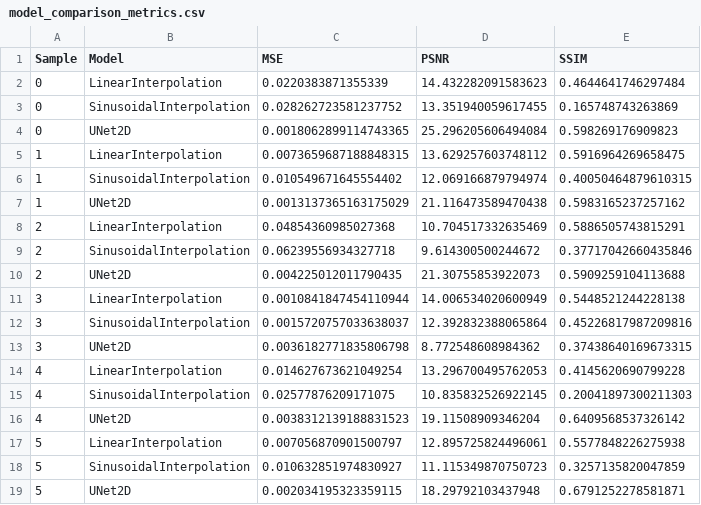
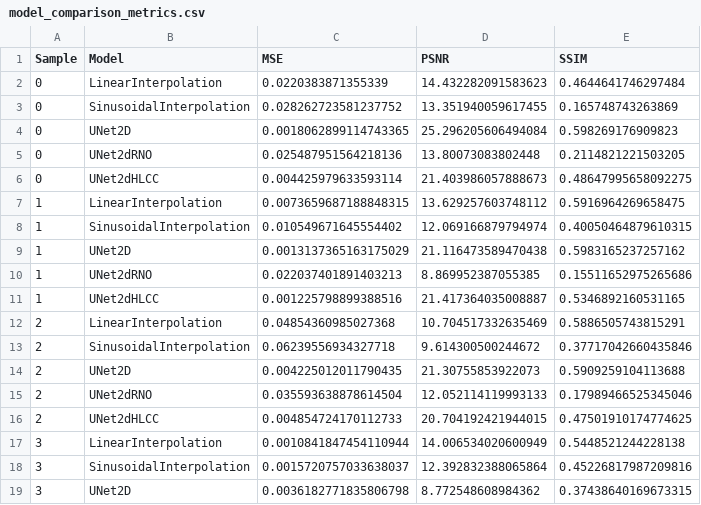
Before and after one commit to julian-dqtr/dbt_sinogram, a CSV file: outputs/evaluation/model_comparison_metrics.csv, drawn as a sheet; only a part is shown; the shorter side is filled out with more unchanged rows; the diff covers the shown part only.

Commit message:
Update models, notebooks, and outputs

```diff
--- a/outputs/evaluation/model_comparison_metrics.csv
+++ b/outputs/evaluation/model_comparison_metrics.csv
@@ -4,2 +4,4 @@ Sample,Model,MSE,PSNR,SSIM
 0,UNet2D,0.0018062899114743365,25.296205606494084,0.598269176909823
+0,UNet2dRNO,0.025487951564218136,13.80073083802448,0.2114821221503205
+0,UNet2dHLCC,0.004425979633593114,21.403986057888673,0.48647995658092275
 1,LinearInterpolation,0.0073659687188848315,13.629257603748112,0.5916964269658475
@@ -7,2 +9,4 @@ Sample,Model,MSE,PSNR,SSIM
 1,UNet2D,0.0013137365163175029,21.116473589470438,0.5983165237257162
+1,UNet2dRNO,0.022037401891403213,8.869952387055385,0.15511652975265686
+1,UNet2dHLCC,0.001225798899388516,21.417364035008887,0.5346892160531165
 2,LinearInterpolation,0.04854360985027368,10.704517332635469,0.5886505743815291
@@ -10,2 +14,4 @@ Sample,Model,MSE,PSNR,SSIM
 2,UNet2D,0.004225012011790435,21.30755853922073,0.5909259104113688
+2,UNet2dRNO,0.035593638878614504,12.052114119993133,0.17989466525345046
+2,UNet2dHLCC,0.004854724170112733,20.704192421944015,0.47501910174774625
 3,LinearInterpolation,0.0010841847454110944,14.006534020600949,0.5448521244228138
```
Also changed, not shown: 14 added rows elsewhere in this file, 18 other files.
